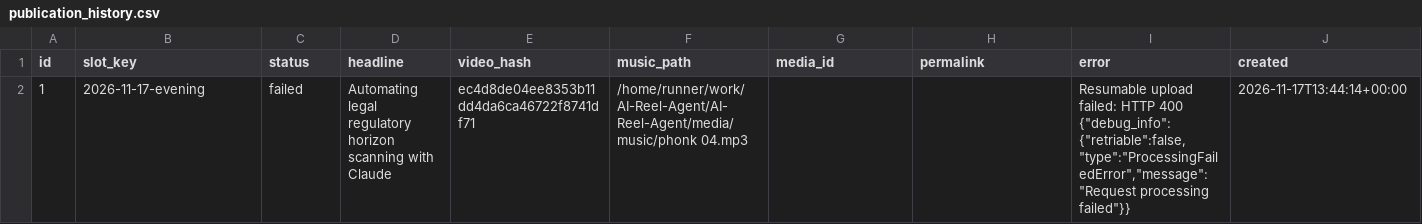
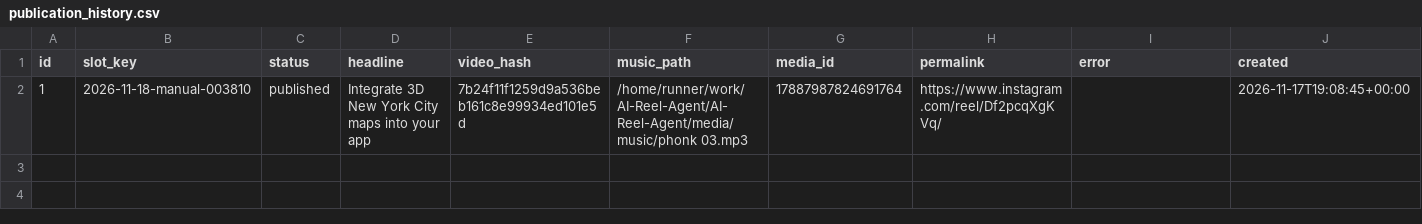
Before and after one commit to harshwardhansharma7005-crypto/AI-Reel-Agent, a CSV file: history/publication_history.csv, drawn as a sheet; only a part is shown; the diff covers the shown part only; the diff names each change by its address in the sheet, - before the commit and + after, or states it on an @@ line.

Commit message:
Update publication history [skip ci]

```diff
--- a/history/publication_history.csv
+++ b/history/publication_history.csv
-B2 (slot_key): 2026-11-17-evening
+B2 (slot_key): 2026-11-18-manual-003810
-C2 (status): failed
+C2 (status): published
-D2 (headline): Automating legal regulatory horizon scanning with Claude
+D2 (headline): Integrate 3D New York City maps into your app
-E2 (video_hash): ec4d8de04ee8353b11dd4da6ca46722f8741df71
+E2 (video_hash): 7b24f11f1259d9a536beb161c8e99934ed101e5d
-F2 (music_path): /home/runner/work/AI-Reel-Agent/AI-Reel-Agent/media/music/phonk 04.mp3
+F2 (music_path): /home/runner/work/AI-Reel-Agent/AI-Reel-Agent/media/music/phonk 03.mp3
-G2 (media_id): (empty)
+G2 (media_id): 17887987824691764
-H2 (permalink): (empty)
+H2 (permalink): https://www.instagram.com/reel/Df2pcqXgKVq/
-I2 (error): Resumable upload failed: HTTP 400 {"debug_info":{"retriable":false,"type":"ProcessingFailedError","message":"Request processing failed"}}
+I2 (error): (empty)
-J2 (created): 2026-11-17T13:44:14+00:00
+J2 (created): 2026-11-17T19:08:45+00:00
```
Also changed, not shown: 1 edited cell elsewhere in this file.
